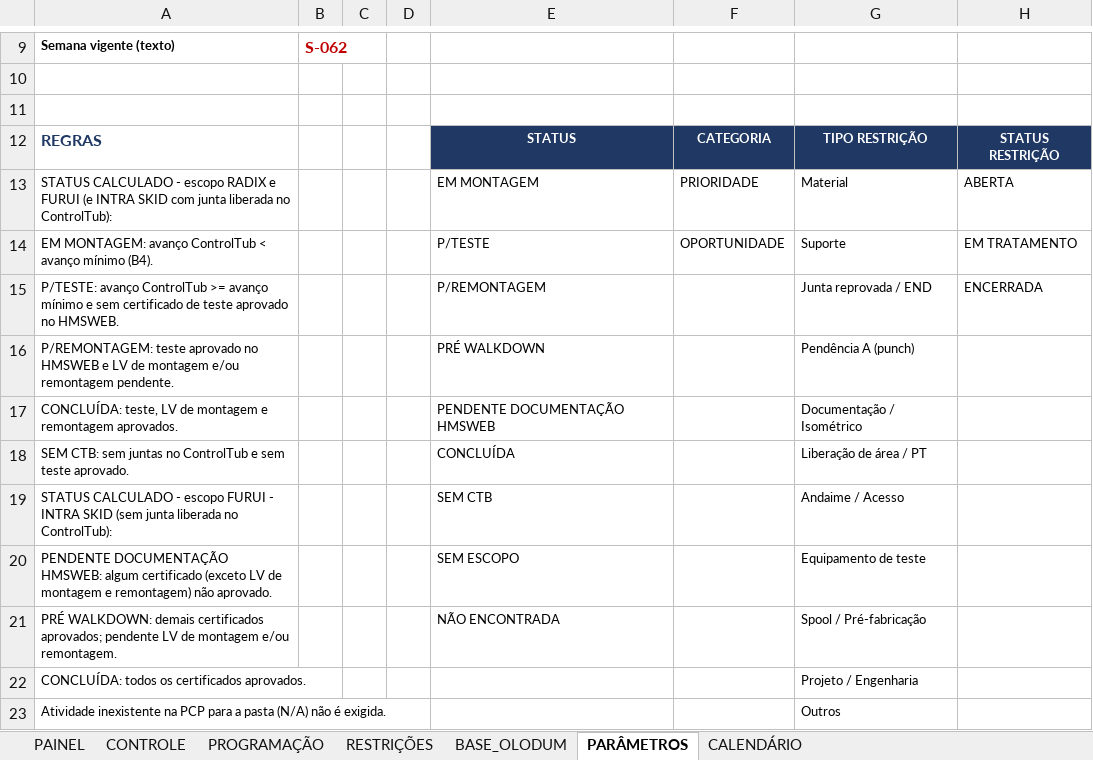
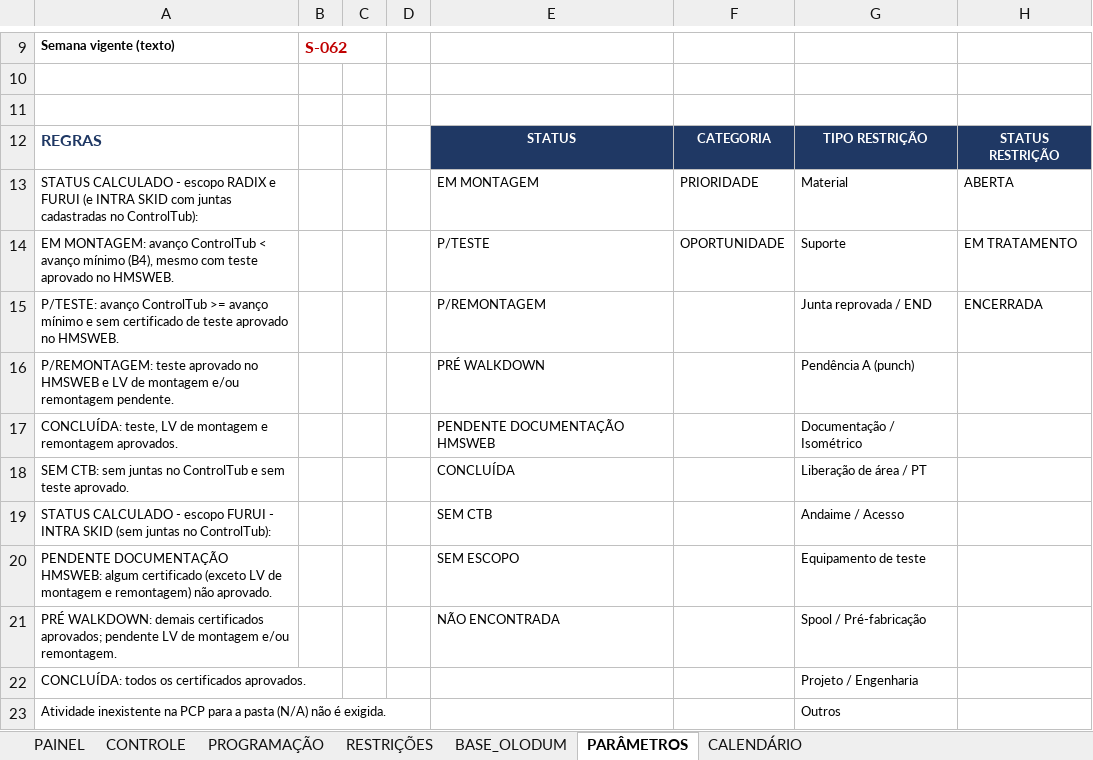
Before and after one commit to renanjsantos93/CTB_projeto, an Excel workbook: saida/CONTROLE_PASTAS_SALA_DE_GUERRA_REV3.xlsx, sheet PARÂMETROS, drawn as a sheet; only a part is shown, gaps mark what is left out; values as stored, in another font and other column widths than the file's, no borders; the diff names each change by its address in the sheet, - before the commit and + after, or states it on an @@ line.

```diff
--- a/saida/CONTROLE_PASTAS_SALA_DE_GUERRA_REV3.xlsx (sheet PARÂMETROS)
+++ b/saida/CONTROLE_PASTAS_SALA_DE_GUERRA_REV3.xlsx (sheet PARÂMETROS)
-A13: …SKID com junta liberada no ControlTub):
+A13: …SKID com juntas cadastradas no ControlTub):
-A14: …avanço mínimo (B4).
+A14: …avanço mínimo (B4), mesmo com teste aprovado no HMSWEB.
-A19: …SKID (sem junta liberada no ControlTub):
+A19: …SKID (sem juntas no ControlTub):
```
Also changed, not shown: sheet CONTROLE, sheet PAINEL, formulas that keep their value, 1 other file.
